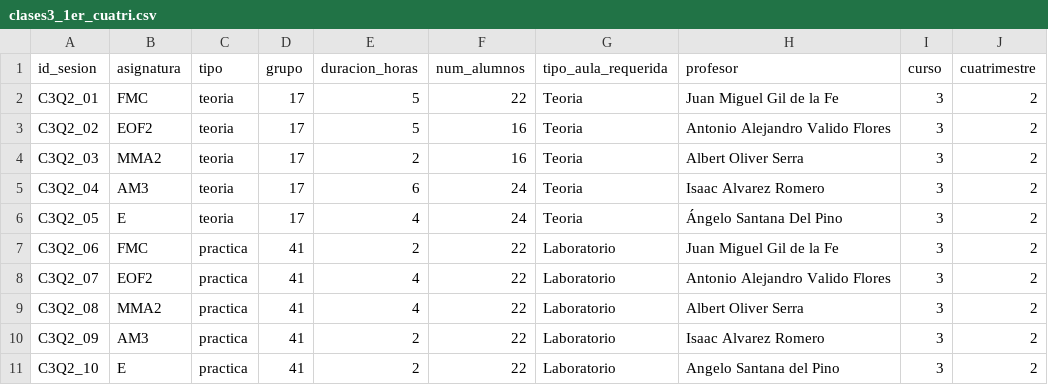
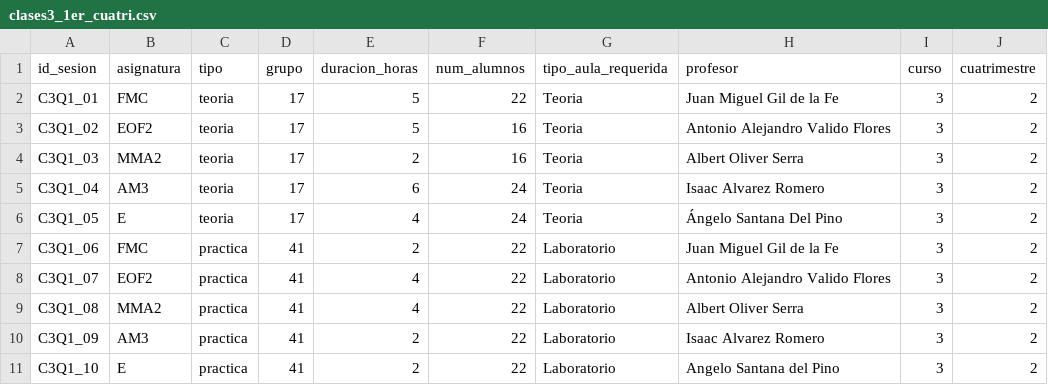
Before and after one commit to inestorres102/ProyectoOH, a CSV file: datos/originales/clases3_1er_cuatri.csv, drawn as a sheet.

```diff
--- a/datos/originales/clases3_1er_cuatri.csv
+++ b/datos/originales/clases3_1er_cuatri.csv
@@ -1,11 +1,11 @@
 id_sesion,asignatura,tipo,grupo,duracion_horas,num_alumnos,tipo_aula_requerida,profesor,curso,cuatrimestre
-C3Q2_01,FMC,teoria,17,5,22,Teoria,Juan Miguel Gil de la Fe,3,2
-C3Q2_02,EOF2,teoria,17,5,16,Teoria,Antonio Alejandro Valido Flores,3,2
-C3Q2_03,MMA2,teoria,17,2,16,Teoria,Albert Oliver Serra,3,2
-C3Q2_04,AM3,teoria,17,6,24,Teoria,Isaac Alvarez Romero,3,2
-C3Q2_05,E,teoria,17,4,24,Teoria,Ángelo Santana Del Pino,3,2
-C3Q2_06,FMC,practica,41,2,22,Laboratorio,Juan Miguel Gil de la Fe,3,2
-C3Q2_07,EOF2,practica,41,4,22,Laboratorio,Antonio Alejandro Valido Flores,3,2
-C3Q2_08,MMA2,practica,41,4,22,Laboratorio,Albert Oliver Serra,3,2
-C3Q2_09,AM3,practica,41,2,22,Laboratorio,Isaac Alvarez Romero,3,2
-C3Q2_10,E,practica,41,2,22,Laboratorio,Angelo Santana del Pino,3,2
+C3Q1_01,FMC,teoria,17,5,22,Teoria,Juan Miguel Gil de la Fe,3,2
+C3Q1_02,EOF2,teoria,17,5,16,Teoria,Antonio Alejandro Valido Flores,3,2
+C3Q1_03,MMA2,teoria,17,2,16,Teoria,Albert Oliver Serra,3,2
+C3Q1_04,AM3,teoria,17,6,24,Teoria,Isaac Alvarez Romero,3,2
+C3Q1_05,E,teoria,17,4,24,Teoria,Ángelo Santana Del Pino,3,2
+C3Q1_06,FMC,practica,41,2,22,Laboratorio,Juan Miguel Gil de la Fe,3,2
+C3Q1_07,EOF2,practica,41,4,22,Laboratorio,Antonio Alejandro Valido Flores,3,2
+C3Q1_08,MMA2,practica,41,4,22,Laboratorio,Albert Oliver Serra,3,2
+C3Q1_09,AM3,practica,41,2,22,Laboratorio,Isaac Alvarez Romero,3,2
+C3Q1_10,E,practica,41,2,22,Laboratorio,Angelo Santana del Pino,3,2
```
Also changed, not shown: 4 other files.
